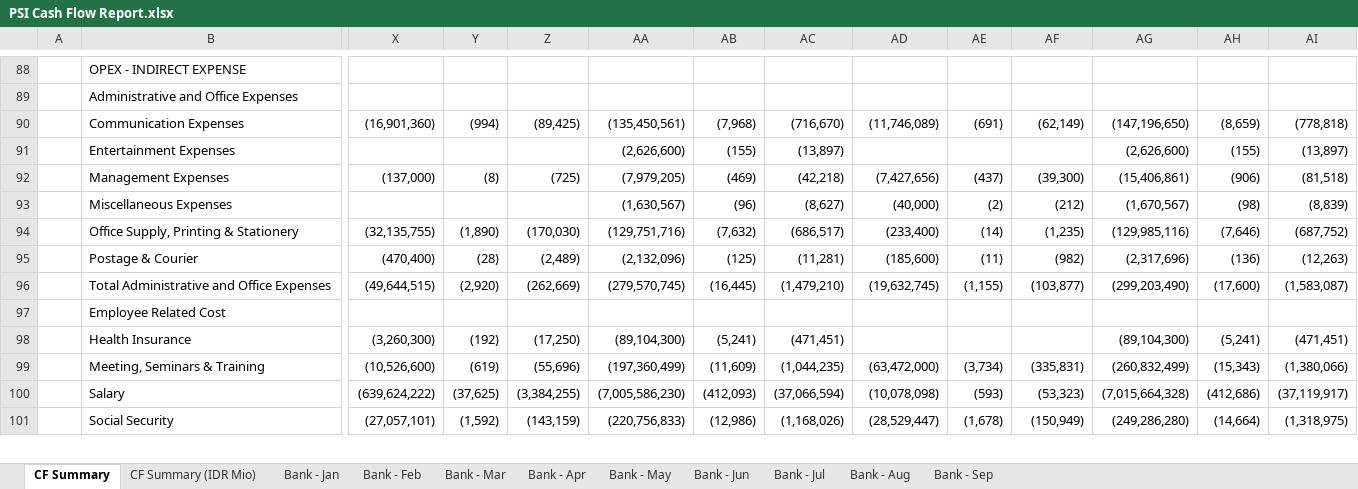
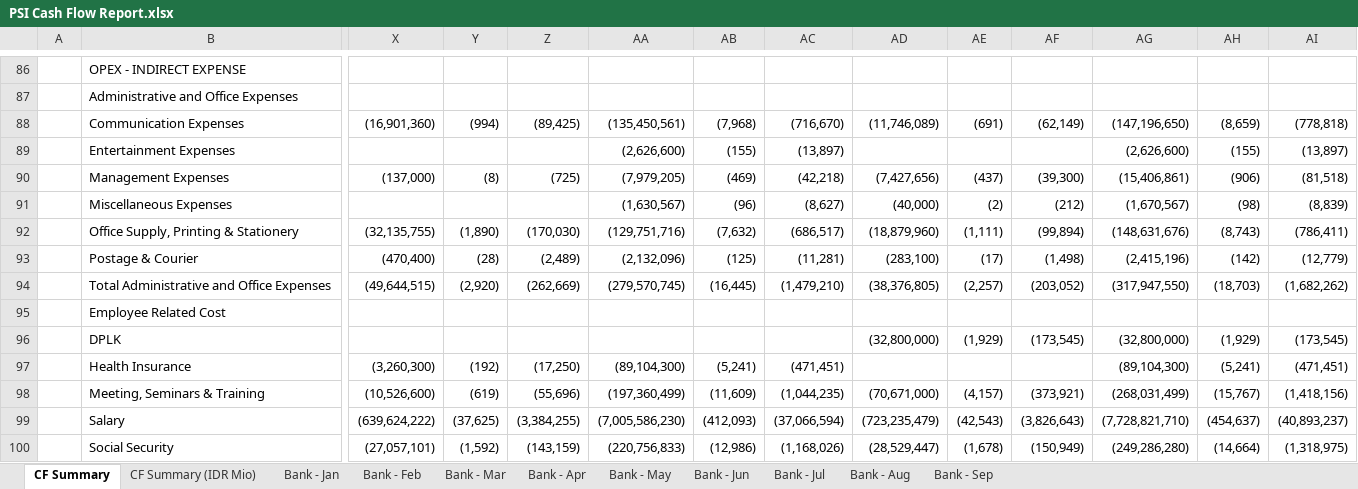
Before and after one commit to finmanagerindonesia-dev/psi-cash-dashboard, an Excel workbook: public/PSI Cash Flow Report.xlsx, sheet CF Summary, drawn as a sheet; only a part is shown, gaps mark what is left out; values as stored, in another font and other column widths than the file's, no cell formats; addresses are those after the commit; rows hold the shown columns only; the diff covers the shown part only; the diff names each change by its address in the sheet, - before the commit and + after, or states it on an @@ line.

```diff
--- a/public/PSI Cash Flow Report.xlsx (sheet CF Summary)
+++ b/public/PSI Cash Flow Report.xlsx (sheet CF Summary)
-AD92: (233,400)
+AD92: (18,879,960)
-AE92: (14)
+AE92: (1,111)
-AF92: (1,235)
+AF92: (99,894)
-AG92: (129,985,116)
+AG92: (148,631,676)
-AH92: (7,646)
+AH92: (8,743)
-AI92: (687,752)
+AI92: (786,411)
-AD93: (185,600)
+AD93: (283,100)
-AE93: (11)
+AE93: (17)
-AF93: (982)
+AF93: (1,498)
-AG93: (2,317,696)
+AG93: (2,415,196)
-AH93: (136)
+AH93: (142)
-AI93: (12,263)
+AI93: (12,779)
-AD94: (19,632,745)
+AD94: (38,376,805)
-AE94: (1,155)
+AE94: (2,257)
-AF94: (103,877)
+AF94: (203,052)
-AG94: (299,203,490)
+AG94: (317,947,550)
-AH94: (17,600)
+AH94: (18,703)
-AI94: (1,583,087)
+AI94: (1,682,262)
+row 96:  | DPLK |  |  |  |  |  |  | (32,800,000) | (1,929) | (173,545) | (32,800,000) | (1,929) | (173,545)
-AD98: (63,472,000)
+AD98: (70,671,000)
-AE98: (3,734)
+AE98: (4,157)
-AF98: (335,831)
+AF98: (373,921)
-AG98: (260,832,499)
+AG98: (268,031,499)
-AH98: (15,343)
+AH98: (15,767)
-AI98: (1,380,066)
+AI98: (1,418,156)
-AD99: (10,078,098)
+AD99: (723,235,479)
-AE99: (593)
+AE99: (42,543)
-AF99: (53,323)
+AF99: (3,826,643)
-AG99: (7,015,664,328)
+AG99: (7,728,821,710)
-AH99: (412,686)
+AH99: (454,637)
-AI99: (37,119,917)
+AI99: (40,893,237)
```
Also changed, not shown: 1 added row, 2 removed rows and 290 edited cells elsewhere in this sheet, sheet CF Summary (IDR Mio), sheet Bank - Sep, cell formats, 2 other files.
